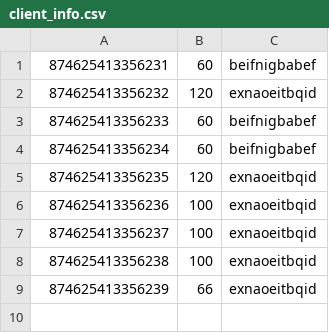
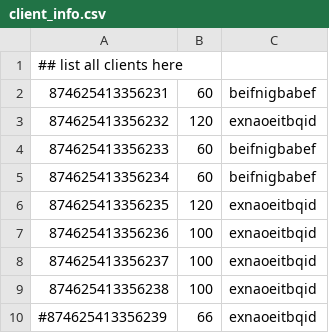
Before and after one commit to emqx/coap-bench, a CSV file: config/client_info.csv, drawn as a sheet.

Commit message:
Support comments in workflow.json and client_info.csv files
The json file uses "//" as single line and inline comments indicator,
and cvs file uses "#".

```diff
--- a/config/client_info.csv
+++ b/config/client_info.csv
@@ -1 +1,2 @@
+## list all clients here
 874625413356231,60,beifnigbabef
@@ -8,2 +9,2 @@
 874625413356238,100,exnaoeitbqid
-874625413356239,66,exnaoeitbqid
+#874625413356239,66,exnaoeitbqid
```
Also changed, not shown: 2 other files.
